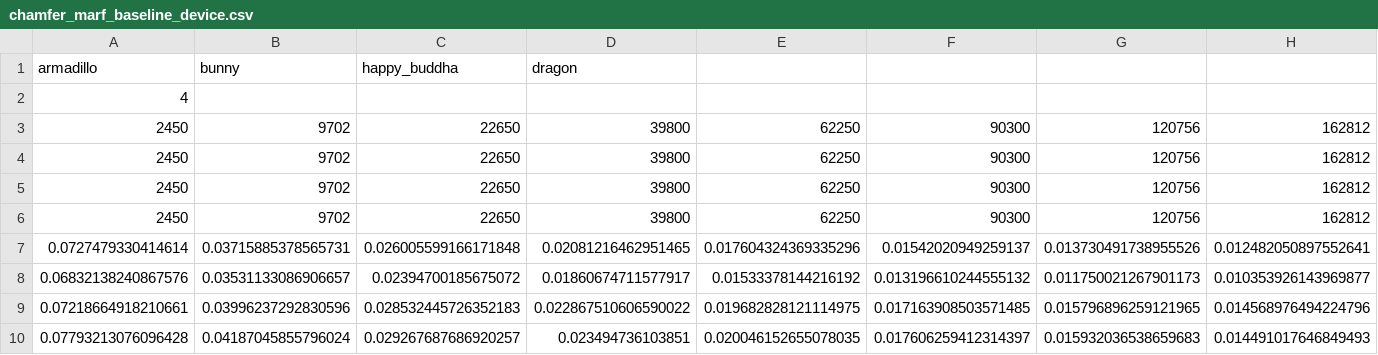
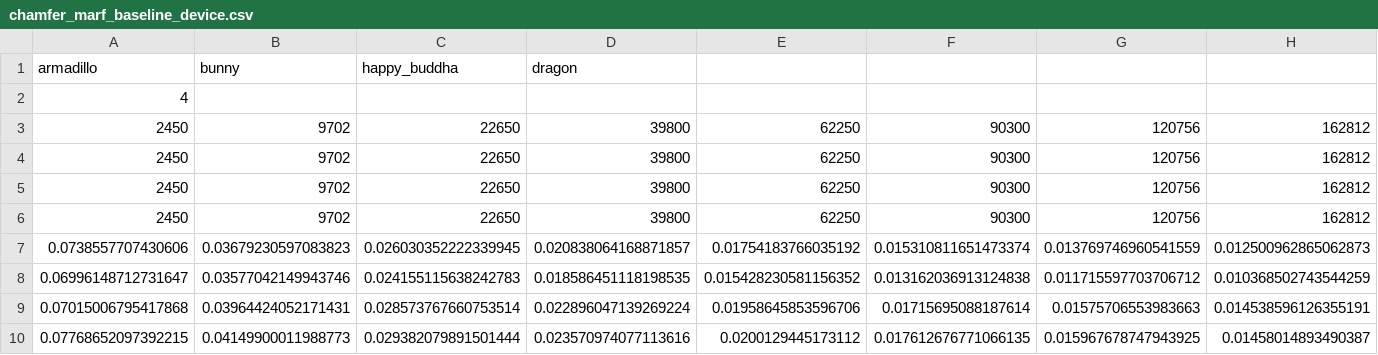
Before and after one commit to markuSolli/Ray-Field-Polygonization, a CSV file: analysis/data/chamfer_marf_baseline_device.csv, drawn as a sheet; only a part is shown; removed rows and columns are numbered as before the commit, all else as after; rows hold the shown columns only; the diff names each change by its address in the sheet, - before the commit and + after, or states it on an @@ line.

Commit message:
MARF to Stanford

```diff
--- a/analysis/data/chamfer_marf_baseline_device.csv
+++ b/analysis/data/chamfer_marf_baseline_device.csv
-row 7: 0.0727479330414614 | 0.03715885378565731 | 0.026005599166171848 | 0.02081216462951465 | 0.017604324369335296 | 0.01542020949259137 | 0.013730491738955526 | 0.012482050897552641
-row 8: 0.06832138240867576 | 0.03531133086906657 | 0.02394700185675072 | 0.01860674711577917 | 0.01533378144216192 | 0.013196610244555132 | 0.011750021267901173 | 0.010353926143969877
-row 9: 0.07218664918210661 | 0.03996237292830596 | 0.028532445726352183 | 0.022867510606590022 | 0.019682828121114975 | 0.017163908503571485 | 0.015796896259121965 | 0.014568976494224796
-row 10: 0.07793213076096428 | 0.04187045855796024 | 0.029267687686920257 | 0.023494736103851 | 0.020046152655078035 | 0.017606259412314397 | 0.015932036538659683 | 0.014491017646849493
+row 7: 0.0738557707430606 | 0.03679230597083823 | 0.026030352222339945 | 0.020838064168871857 | 0.01754183766035192 | 0.015310811651473374 | 0.013769746960541559 | 0.012500962865062873
+row 8: 0.06996148712731647 | 0.03577042149943746 | 0.024155115638242783 | 0.018586451118198535 | 0.015428230581156352 | 0.013162036913124838 | 0.011715597703706712 | 0.010368502743544259
+row 9: 0.07015006795417868 | 0.03964424052171431 | 0.028573767660753514 | 0.022896047139269224 | 0.01958645853596706 | 0.01715695088187614 | 0.01575706553983663 | 0.014538596126355191
+row 10: 0.07768652097392215 | 0.04149900011988773 | 0.029382079891501444 | 0.023570974077113616 | 0.0200129445173112 | 0.017612676771066135 | 0.015967678747943925 | 0.01458014893490387
```
Also changed, not shown: 7 other files.
